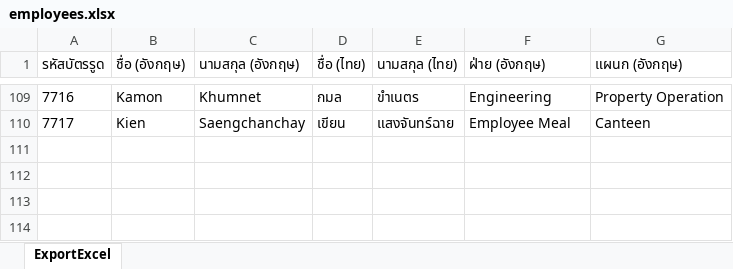
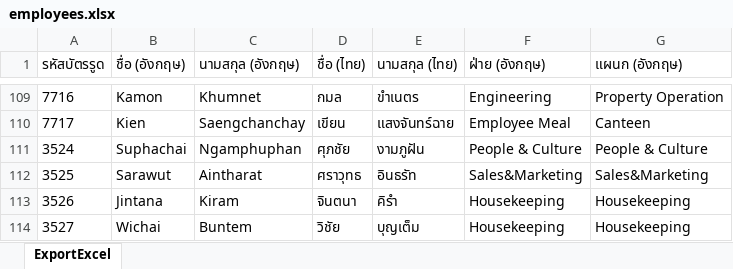
Before and after one commit to Rachatawansudjarid/PiggyProject, an Excel workbook: data/employees.xlsx, sheet ExportExcel, drawn as a sheet; only a part is shown, gaps mark what is left out; values as stored, in another font and other column widths than the file's, no borders; the diff names each change by its address in the sheet, - before the commit and + after, or states it on an @@ line.

Commit message:
update data

```diff
--- a/data/employees.xlsx (sheet ExportExcel)
+++ b/data/employees.xlsx (sheet ExportExcel)
+row 111: 3524 | Suphachai | Ngamphuphan | ศุภชัย | งามภูฝัน | People & Culture | People & Culture
+row 112: 3525 | Sarawut | Aintharat | ศราวุทธ | อินธรัท | Sales&Marketing | Sales&Marketing
+row 113: 3526 | Jintana | Kiram | จินตนา | คิรำ | Housekeeping | Housekeeping
+row 114: 3527 | Wichai | Buntem | วิชัย | บุญเต็ม | Housekeeping | Housekeeping
```
